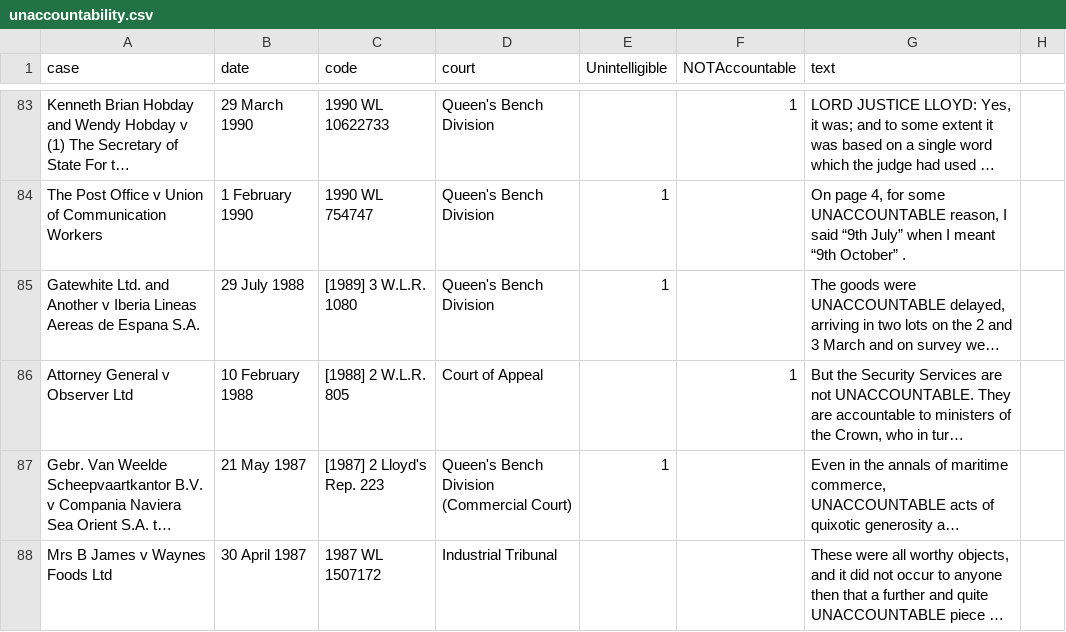
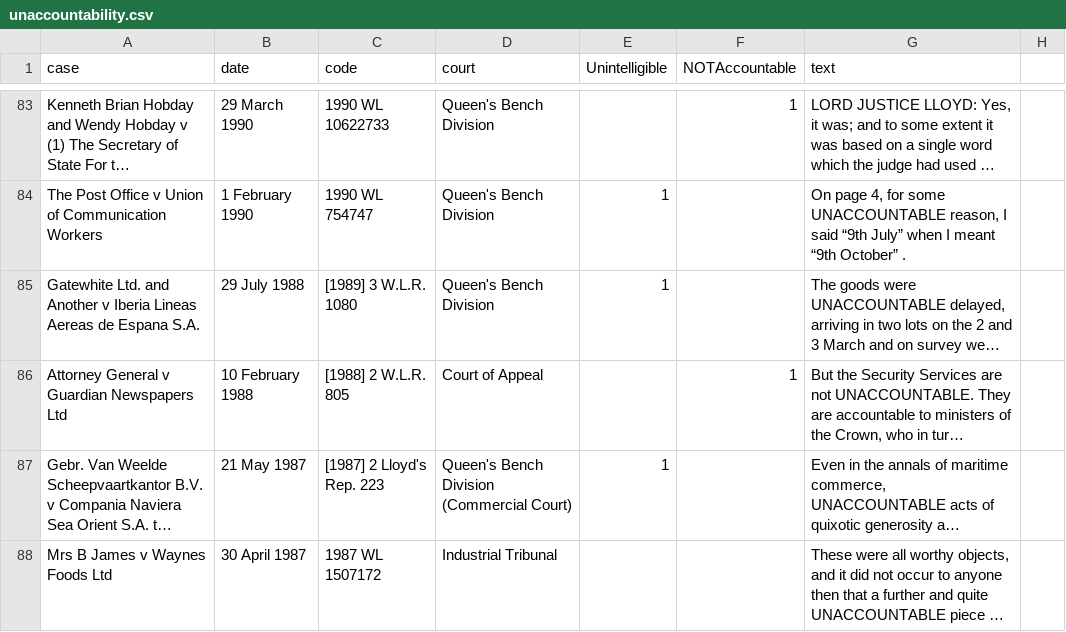
Before and after one commit to cokelly/Chicago, a CSV file: Unaccountability/unaccountability.csv, drawn as a sheet; only a part is shown, gaps mark what is left out; long unchanged cells end in …; the diff names each change by its address in the sheet, - before the commit and + after, or states it on an @@ line.

Commit message:
updated csv file again

```diff
--- a/Unaccountability/unaccountability.csv
+++ b/Unaccountability/unaccountability.csv
-A86 (case): Attorney General v Observer Ltd
+A86 (case): Attorney General v Guardian Newspapers Ltd
```
